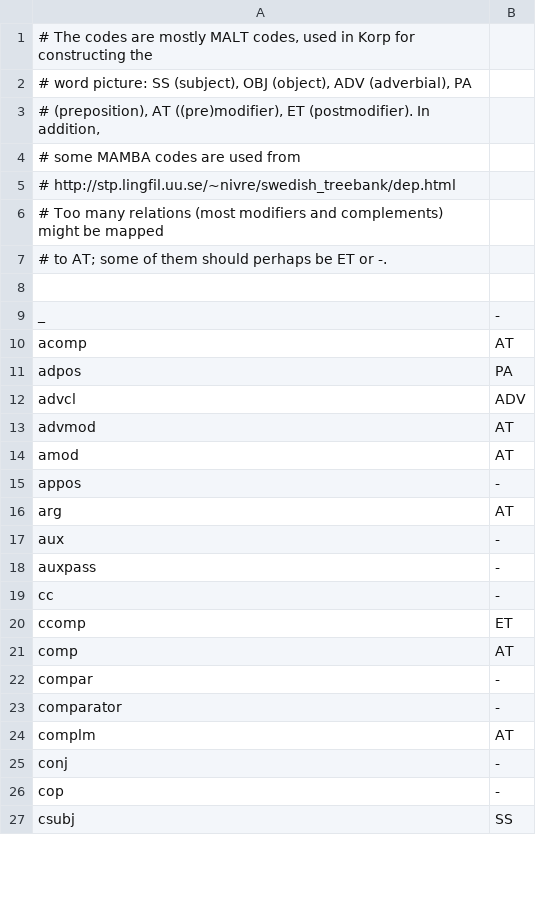
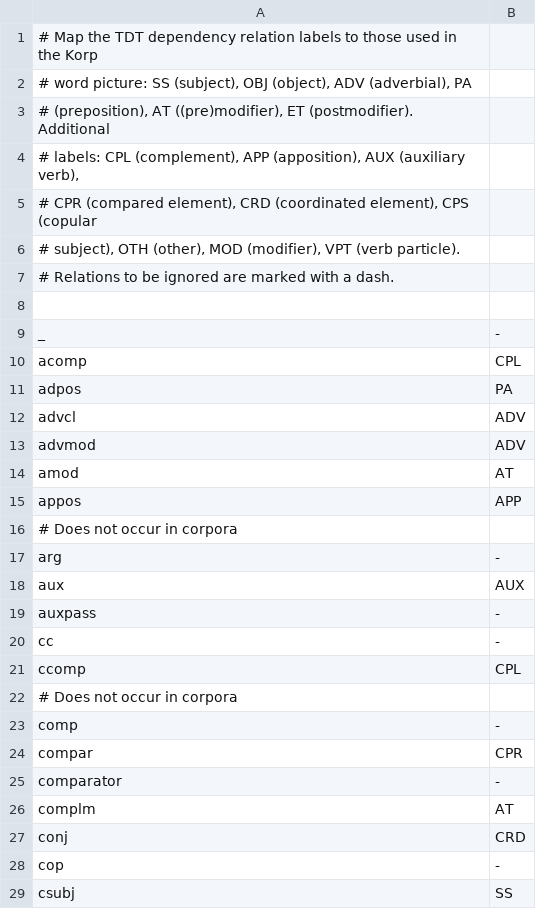
Before and after one commit to CSCfi/Kielipankki-utilities, a TSV file: corp/wordpict_relmap_tdt.tsv, drawn as a sheet; only a part is shown; the diff covers the shown part only.

Commit message:
wordpict_relmap_tdt.tsv: Map based on TDT manual
corp/wordpict_relmap_tdt.tsv:
  Modified the target dependency labels based on the descriptions of the
    relations in the Turku Dependency Treebank annotation manual.
  Added a number of new target labels, currently unused in the word
    picture.
  Marked relation labels not actually occurring in corpora.
  Rewrote the file comment.

```diff
--- a/corp/wordpict_relmap_tdt.tsv
+++ b/corp/wordpict_relmap_tdt.tsv
@@ -1,26 +1,28 @@
-# The codes are mostly MALT codes, used in Korp for constructing the
+# Map the TDT dependency relation labels to those used in the Korp
 # word picture: SS (subject), OBJ (object), ADV (adverbial), PA
-# (preposition), AT ((pre)modifier), ET (postmodifier). In addition,
-# some MAMBA codes are used from
-# http://stp.lingfil.uu.se/~nivre/swedish_treebank/dep.html
-# Too many relations (most modifiers and complements) might be mapped
-# to AT; some of them should perhaps be ET or -.
+# (preposition), AT ((pre)modifier), ET (postmodifier). Additional
+# labels: CPL (complement), APP (apposition), AUX (auxiliary verb),
+# CPR (compared element), CRD (coordinated element), CPS (copular
+# subject), OTH (other), MOD (modifier), VPT (verb particle).
+# Relations to be ignored are marked with a dash.
 
 _	-
-acomp	AT
+acomp	CPL
 adpos	PA
 advcl	ADV
-advmod	AT
+advmod	ADV
 amod	AT
-appos	-
-arg	AT
-aux	-
+appos	APP
+# Does not occur in corpora
+arg	-
+aux	AUX
 auxpass	-
 cc	-
-ccomp	ET
-comp	AT
-compar	-
+ccomp	CPL
+# Does not occur in corpora
+comp	-
+compar	CPR
 comparator	-
 complm	AT
-conj	-
+conj	CRD
 cop	-
```
Also changed, not shown: 5 added rows and 16 edited cells elsewhere in this file.
